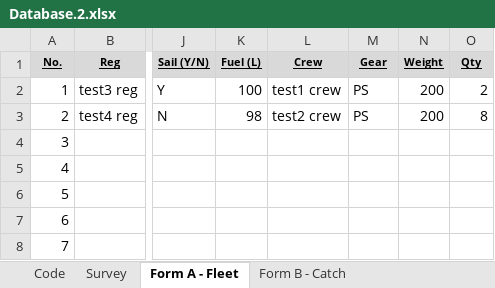
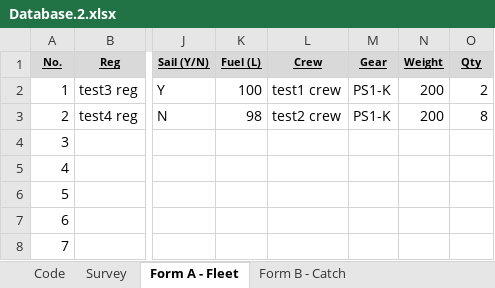
Before and after one commit to ahharvey/I-Fish, an Excel workbook: public/uploads/excel_file/file/2/Database.2.xlsx, sheet Form A - Fleet, drawn as a sheet; only a part is shown, gaps mark what is left out; values as stored, in another font and other column widths than the file's, no borders; the diff names each change by its address in the sheet, - before the commit and + after, or states it on an @@ line.

```diff
--- a/public/uploads/excel_file/file/2/Database.2.xlsx (sheet Form A - Fleet)
+++ b/public/uploads/excel_file/file/2/Database.2.xlsx (sheet Form A - Fleet)
-M2:M3 (Gear): PS
+M2:M3 (Gear): PS1-K
```
Also changed, not shown: sheet Form B - Catch, sheet Survey, 2 other files.
